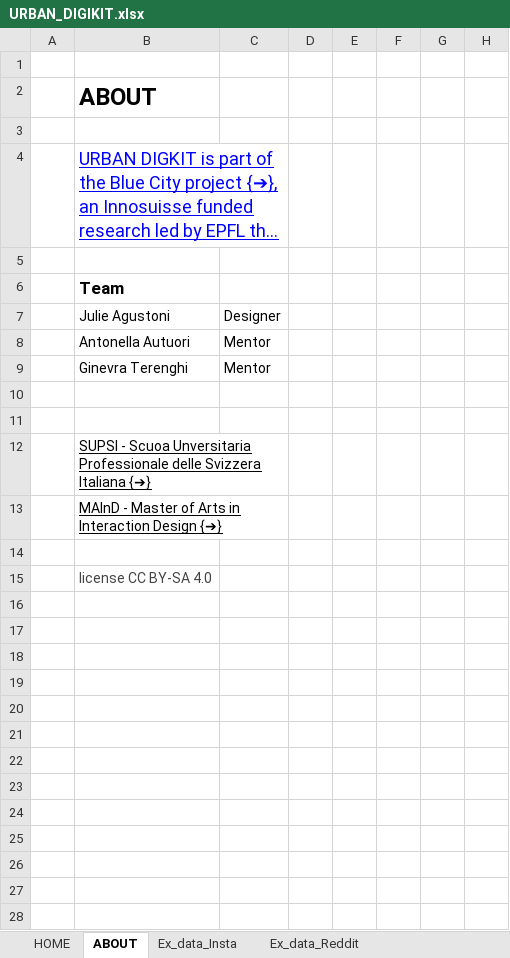
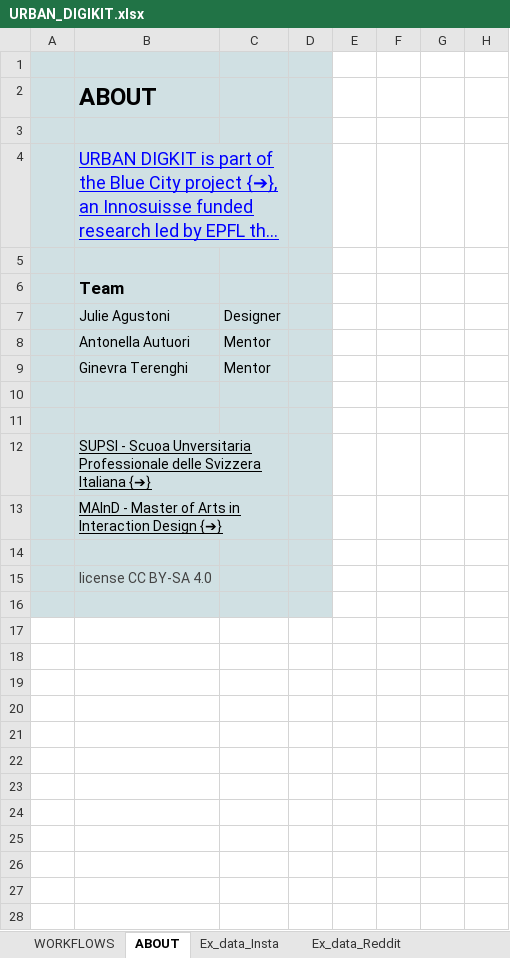
Before and after one commit to Julie989/Urban_digikit.io, an Excel workbook: assets/URBAN_DIGIKIT.xlsx, sheet ABOUT, drawn as a sheet; only a part is shown; long unchanged cells end in …; values as stored, in another font and other column widths than the file's, no borders; charts and pictures not drawn; rows hold the shown columns only; the diff covers the shown part only; the diff names each change by its address in the sheet, - before the commit and + after, or states it on an @@ line.

```diff
--- a/assets/URBAN_DIGIKIT.xlsx (sheet ABOUT)
+++ b/assets/URBAN_DIGIKIT.xlsx (sheet ABOUT)
-sheet tab: HOME
+sheet tab: WORKFLOWS
-A1:D3 fill: none
+A1:D3 fill: #D0E0E3
-A4:B4 fill: none
+A4:B4 fill: #D0E0E3
-D4 fill: none
+D4 fill: #D0E0E3
-A5:D11 fill: none
+A5:D11 fill: #D0E0E3
-A12:B13 fill: none
+A12:B13 fill: #D0E0E3
-D12:D13 fill: none
+D12:D13 fill: #D0E0E3
-A14:D15 fill: none
+A14:D15 fill: #D0E0E3
+row 16: (empty)
+row 17: (empty)
+row 18: (empty)
+row 19: (empty)
+row 20: (empty)
+row 21: (empty)
+row 22: (empty)
+row 23: (empty)
+row 24: (empty)
+row 25: (empty)
+row 26: (empty)
+row 27: (empty)
+row 28: (empty)
```
Also changed, not shown: 22 added rows elsewhere in this sheet, sheet Ex_data_Insta, sheet WORKFLOWS, sheet Ex_data_News, sheet Ex_data_Reddit, sheet Ex_data_GoogleMap, other sheet tabs, charts or pictures, 2 other files.
